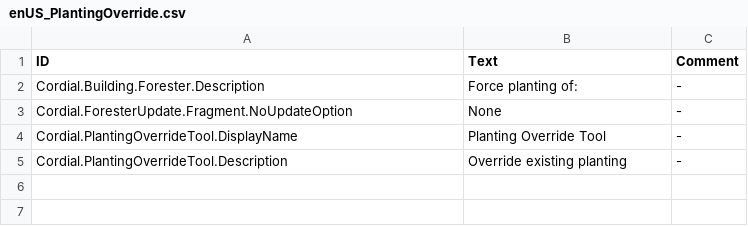
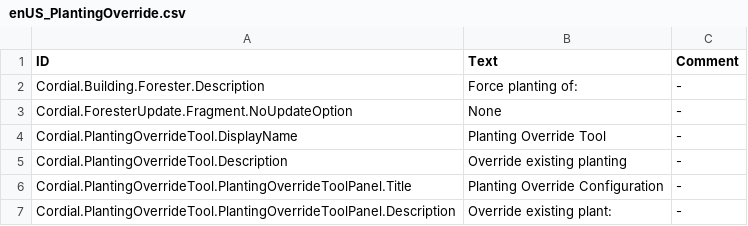
Before and after one commit to CordialGnom/timberborn-unity-modding, a CSV file: Assets/Mods/PlantingOverride/Data/Localizations/enUS_PlantingOverride.csv, drawn as a sheet.

Commit message:
duplicated file for separate crop overriding tool

```diff
--- a/Assets/Mods/PlantingOverride/Data/Localizations/enUS_PlantingOverride.csv
+++ b/Assets/Mods/PlantingOverride/Data/Localizations/enUS_PlantingOverride.csv
@@ -5 +5,3 @@ Cordial.PlantingOverrideTool.DisplayName,"Planting Override Tool",-
 Cordial.PlantingOverrideTool.Description,"Override existing planting",-
+Cordial.PlantingOverrideTool.PlantingOverrideToolPanel.Title,"Planting Override Configuration",-
+Cordial.PlantingOverrideTool.PlantingOverrideToolPanel.Description,"Override existing plant:",-
```
Also changed, not shown: 35 other files.
